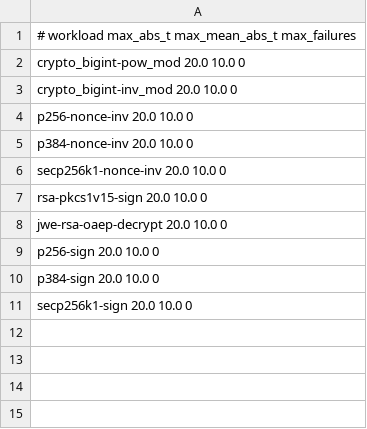
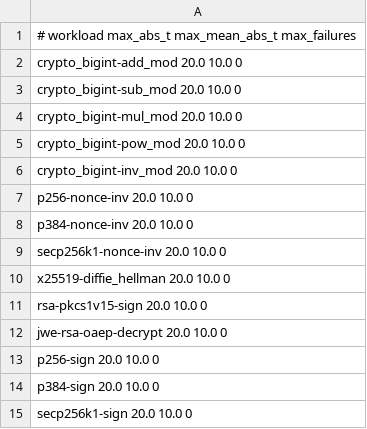
Before and after one commit to mizchi/experimental_crypto, a TSV file: leakage_harness/timing_smoke_thresholds.tsv, drawn as a sheet; the diff names each change by its address in the sheet, - before the commit and + after, or states it on an @@ line.

```diff
--- a/leakage_harness/timing_smoke_thresholds.tsv
+++ b/leakage_harness/timing_smoke_thresholds.tsv
+row 2: crypto_bigint-add_mod 20.0 10.0 0
+row 3: crypto_bigint-sub_mod 20.0 10.0 0
+row 4: crypto_bigint-mul_mod 20.0 10.0 0
+row 10: x25519-diffie_hellman 20.0 10.0 0
```
Also changed, not shown: leakage_harness/timing_backend_smoke_thresholds.tsv, 20 other files.
